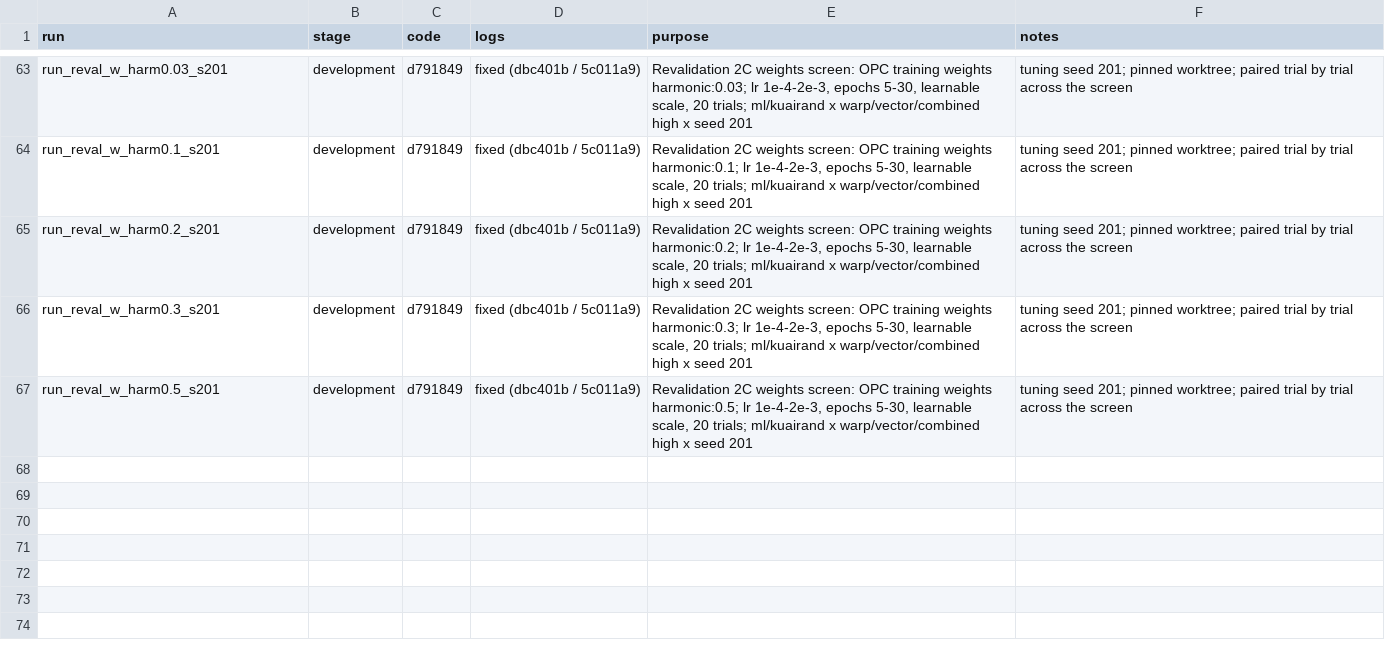
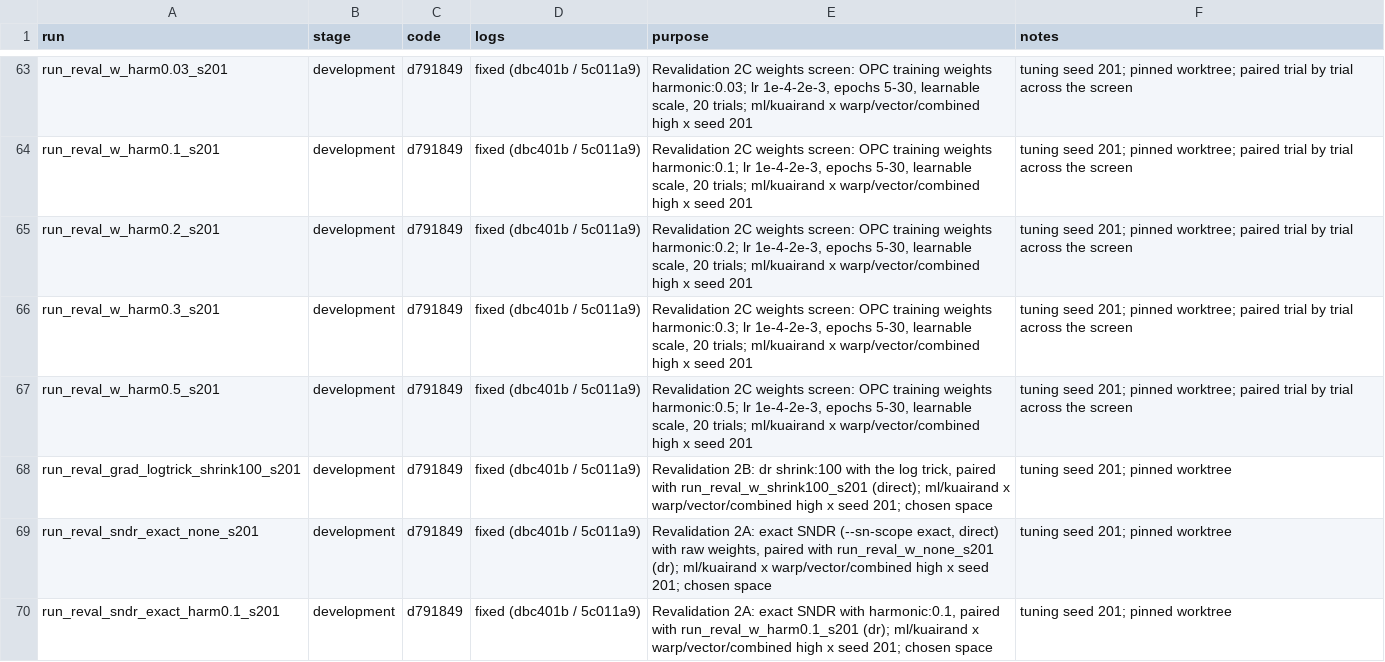
Before and after one commit to TauRoeed/OPC, a CSV file: artifacts/full_study/run_registry.csv, drawn as a sheet; only a part is shown, gaps mark what is left out.

```diff
--- a/artifacts/full_study/run_registry.csv
+++ b/artifacts/full_study/run_registry.csv
@@ -67 +67,4 @@ run_reval_w_harm0.3_s201,development,d791849,fixed (dbc401b / 5c011a9),"Revalida
 run_reval_w_harm0.5_s201,development,d791849,fixed (dbc401b / 5c011a9),"Revalidation 2C weights screen: OPC training weights harmonic:0.5; lr 1e-4-2e-3, epochs 5-30, learnable scale, 20 trials; ml/kuairand x warp/vector/combined high x seed 201",tuning seed 201; pinned worktree; paired trial by trial across the screen
+run_reval_grad_logtrick_shrink100_s201,development,d791849,fixed (dbc401b / 5c011a9),"Revalidation 2B: dr shrink:100 with the log trick, paired with run_reval_w_shrink100_s201 (direct); ml/kuairand x warp/vector/combined high x seed 201; chosen space",tuning seed 201; pinned worktree
+run_reval_sndr_exact_none_s201,development,d791849,fixed (dbc401b / 5c011a9),"Revalidation 2A: exact SNDR (--sn-scope exact, direct) with raw weights, paired with run_reval_w_none_s201 (dr); ml/kuairand x warp/vector/combined high x seed 201; chosen space",tuning seed 201; pinned worktree
+run_reval_sndr_exact_harm0.1_s201,development,d791849,fixed (dbc401b / 5c011a9),"Revalidation 2A: exact SNDR with harmonic:0.1, paired with run_reval_w_harm0.1_s201 (dr); ml/kuairand x warp/vector/combined high x seed 201; chosen space",tuning seed 201; pinned worktree
```
Also changed, not shown: 2 other files.
